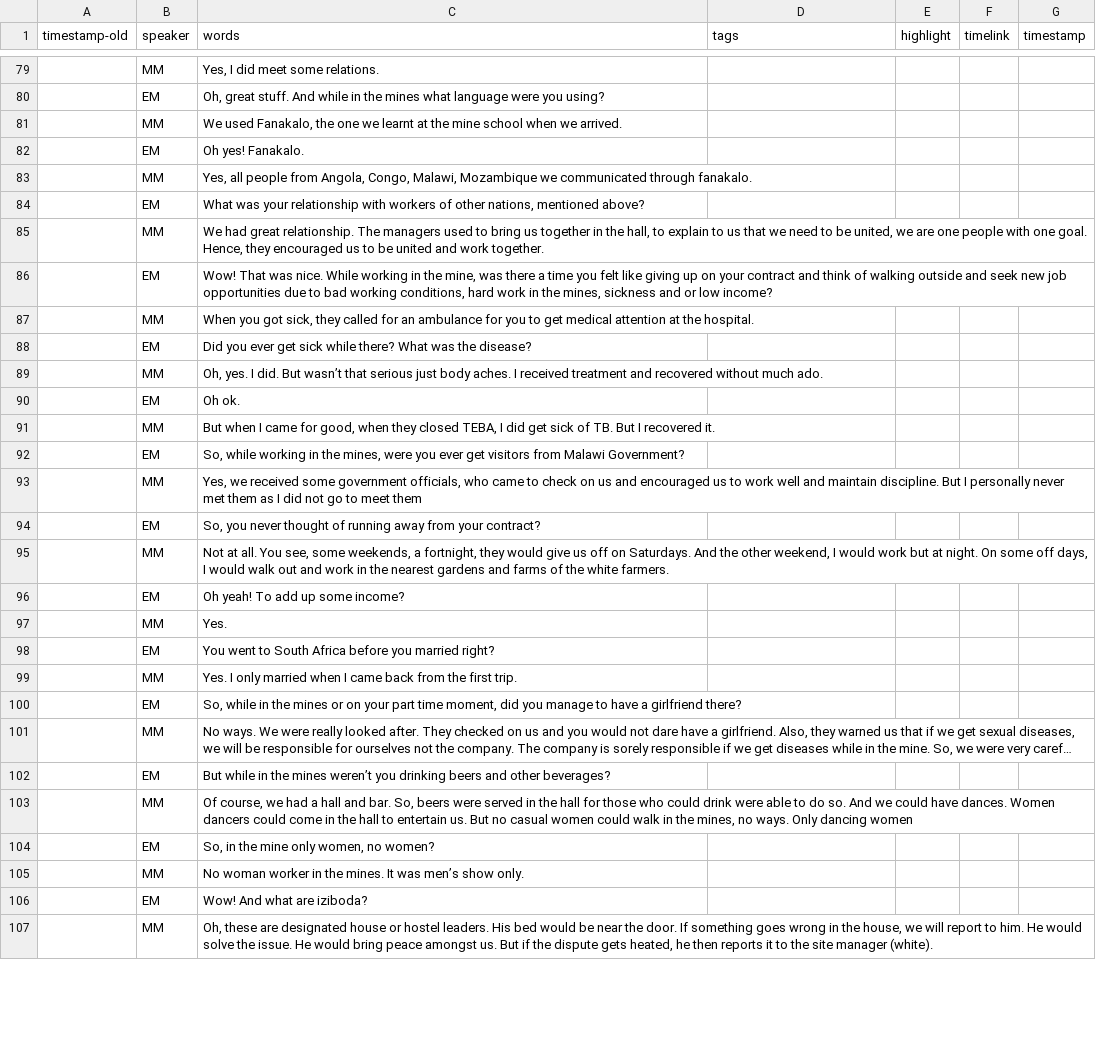
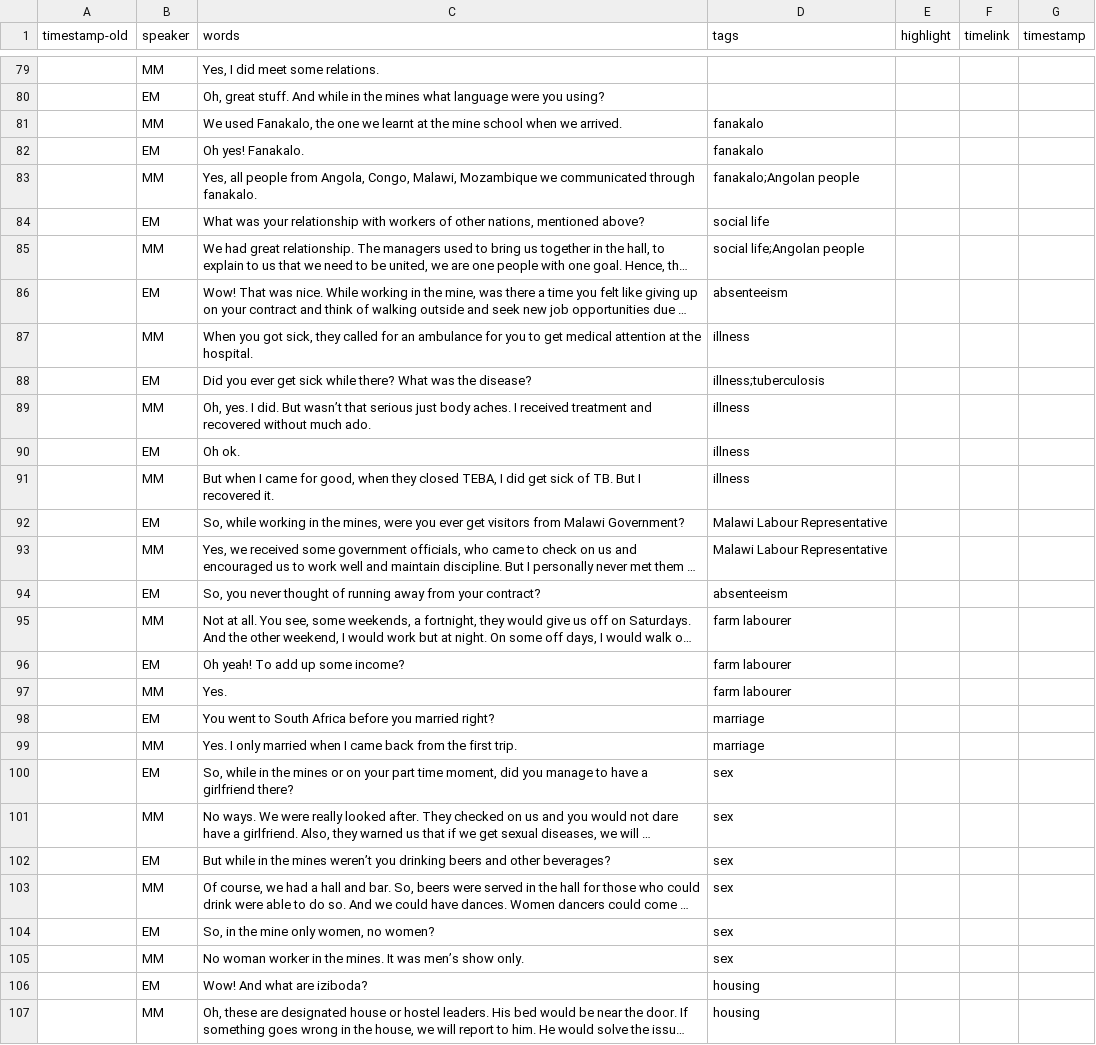
Before and after one commit to mfgaede/matchona, a CSV file: _data/transcripts/mamu_001.csv, drawn as a sheet; only a part is shown, gaps mark what is left out; long unchanged cells end in …; the diff covers the shown part only; the diff names each change by its address in the sheet, - before the commit and + after, or states it on an @@ line.

```diff
--- a/_data/transcripts/mamu_001.csv
+++ b/_data/transcripts/mamu_001.csv
-D81:D82 (tags): (empty)
+D81:D82 (tags): fanakalo
-D83 (tags): (empty)
+D83 (tags): fanakalo;Angolan people
-D84 (tags): (empty)
+D84 (tags): social life
-D85 (tags): (empty)
+D85 (tags): social life;Angolan people
-D86 (tags): (empty)
+D86 (tags): absenteeism
-D87 (tags): (empty)
+D87 (tags): illness
-D88 (tags): (empty)
+D88 (tags): illness;tuberculosis
-D89:D91 (tags): (empty)
+D89:D91 (tags): illness
-D92:D93 (tags): (empty)
+D92:D93 (tags): Malawi Labour Representative
-D94 (tags): (empty)
+D94 (tags): absenteeism
-D95:D97 (tags): (empty)
+D95:D97 (tags): farm labourer
-D98:D99 (tags): (empty)
+D98:D99 (tags): marriage
-D100:D105 (tags): (empty)
+D100:D105 (tags): sex
-D106:D107 (tags): (empty)
+D106:D107 (tags): housing
```
Also changed, not shown: 124 edited cells elsewhere in this file, _data/demo-metadata.csv, _data/filters.csv, 2 other files.
